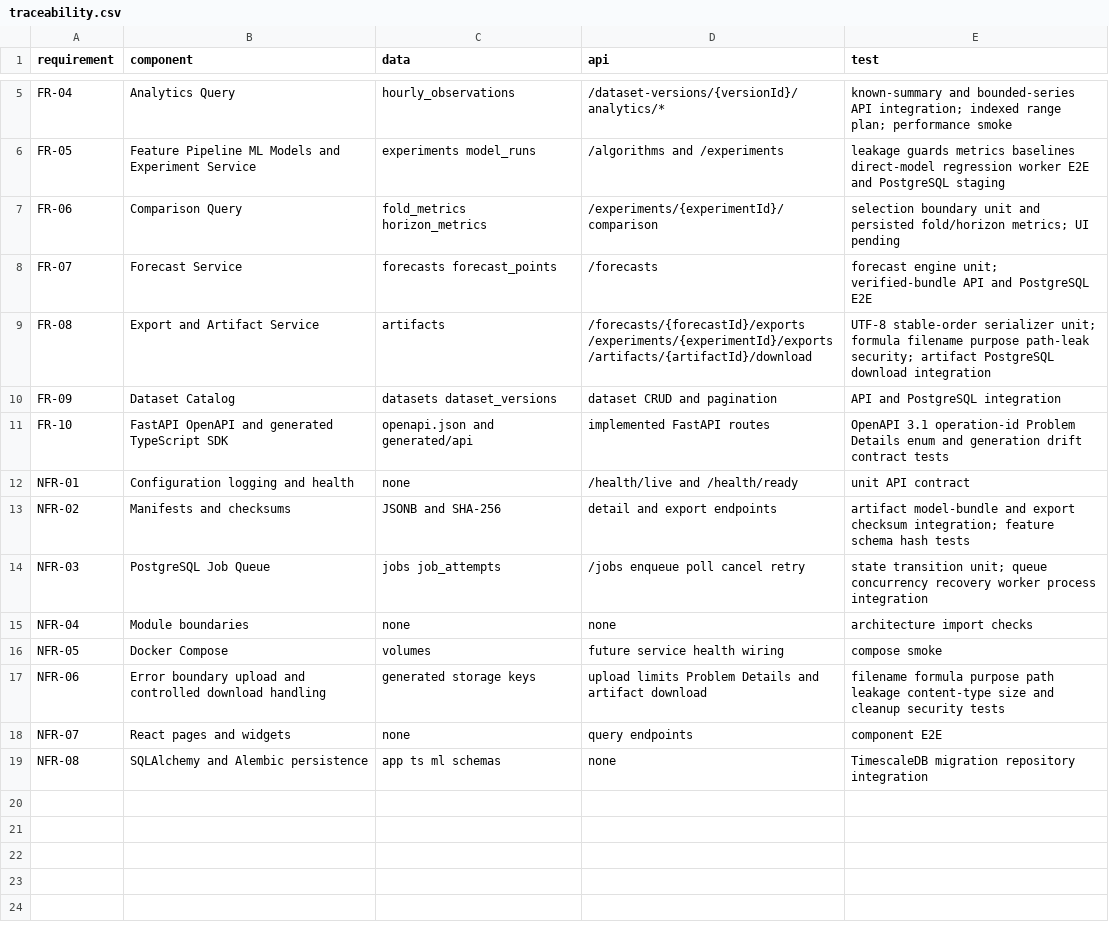
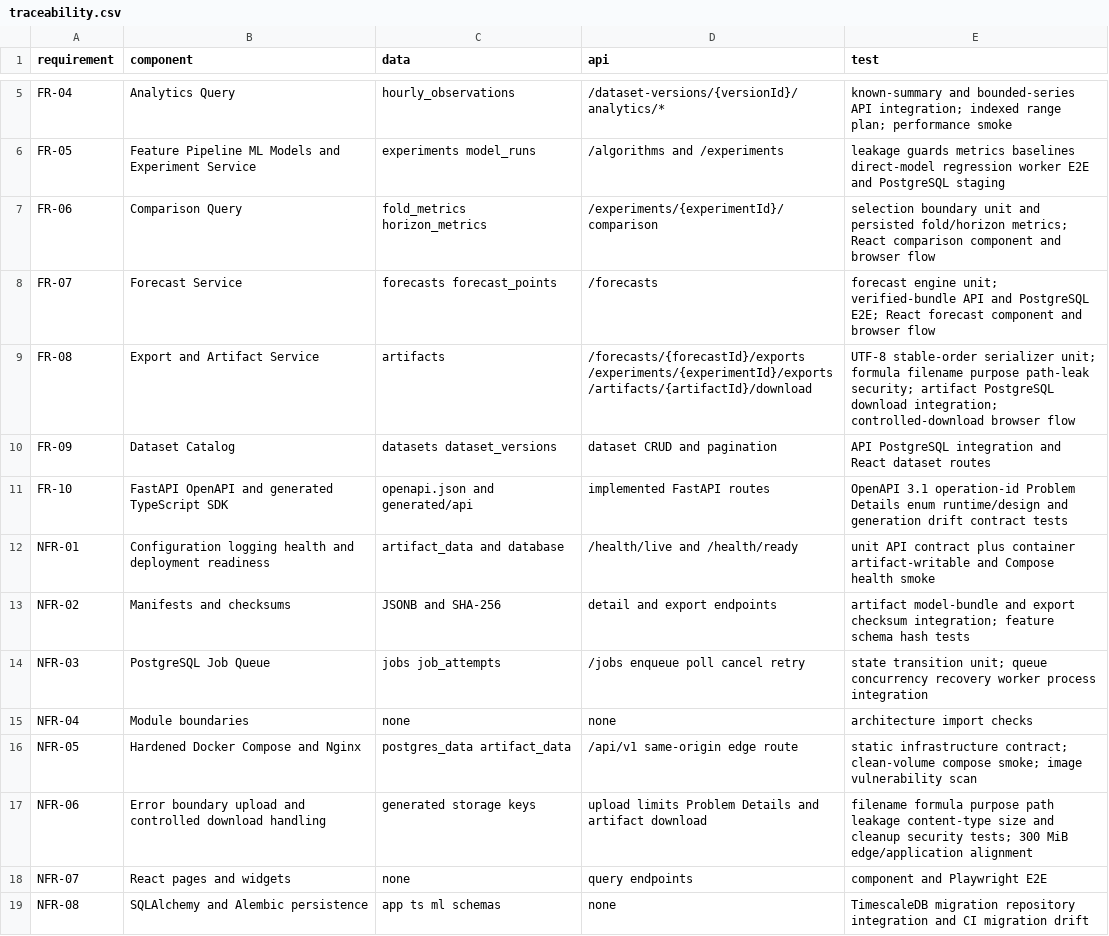
Before and after one commit to sashkotenk/energy-consumption-forecasting-system, a CSV file: docs/architecture/traceability.csv, drawn as a sheet; only a part is shown, gaps mark what is left out.

Commit message:
TASK-21: harden container deployment and verification (#21)
Add hardened Docker Compose and Nginx deployment, expanded CI and security verification, and deployment documentation.

```diff
--- a/docs/architecture/traceability.csv
+++ b/docs/architecture/traceability.csv
@@ -6,8 +6,8 @@ FR-04,Analytics Query,hourly_observations,/dataset-versions/{versionId}/analytic
 FR-05,Feature Pipeline ML Models and Experiment Service,experiments model_runs,/algorithms and /experiments,leakage guards metrics baselines direct-model regression worker E2E and PostgreSQL staging
-FR-06,Comparison Query,fold_metrics horizon_metrics,/experiments/{experimentId}/comparison,selection boundary unit and persisted fold/horizon metrics; UI pending
-FR-07,Forecast Service,forecasts forecast_points,/forecasts,forecast engine unit; verified-bundle API and PostgreSQL E2E
-FR-08,Export and Artifact Service,artifacts,/forecasts/{forecastId}/exports /experiments/{experimentId}/exports /artifacts/{artifactId}/download,UTF-8 stable-order serializer unit; formula filename purpose path-leak security; artifact PostgreSQL download integration
-FR-09,Dataset Catalog,datasets dataset_versions,dataset CRUD and pagination,API and PostgreSQL integration
-FR-10,FastAPI OpenAPI and generated TypeScript SDK,openapi.json and generated/api,implemented FastAPI routes,OpenAPI 3.1 operation-id Problem Details enum and generation drift contract tests
-NFR-01,Configuration logging and health,none,/health/live and /health/ready,unit API contract
+FR-06,Comparison Query,fold_metrics horizon_metrics,/experiments/{experimentId}/comparison,selection boundary unit and persisted fold/horizon metrics; React comparison component and browser flow
+FR-07,Forecast Service,forecasts forecast_points,/forecasts,forecast engine unit; verified-bundle API and PostgreSQL E2E; React forecast component and browser flow
+FR-08,Export and Artifact Service,artifacts,/forecasts/{forecastId}/exports /experiments/{experimentId}/exports /artifacts/{artifactId}/download,UTF-8 stable-order serializer unit; formula filename purpose path-leak security; artifact PostgreSQL download integration; controlled-download browser flow
+FR-09,Dataset Catalog,datasets dataset_versions,dataset CRUD and pagination,API PostgreSQL integration and React dataset routes
+FR-10,FastAPI OpenAPI and generated TypeScript SDK,openapi.json and generated/api,implemented FastAPI routes,OpenAPI 3.1 operation-id Problem Details enum runtime/design and generation drift contract tests
+NFR-01,Configuration logging health and deployment readiness,artifact_data and database,/health/live and /health/ready,unit API contract plus container artifact-writable and Compose health smoke
 NFR-02,Manifests and checksums,JSONB and SHA-256,detail and export endpoints,artifact model-bundle and export checksum integration; feature schema hash tests
@@ -15,5 +15,5 @@ NFR-03,PostgreSQL Job Queue,jobs job_attempts,/jobs enqueue poll cancel retry,st
 NFR-04,Module boundaries,none,none,architecture import checks
-NFR-05,Docker Compose,volumes,future service health wiring,compose smoke
-NFR-06,Error boundary upload and controlled download handling,generated storage keys,upload limits Problem Details and artifact download,filename formula purpose path leakage content-type size and cleanup security tests
-NFR-07,React pages and widgets,none,query endpoints,component E2E
-NFR-08,SQLAlchemy and Alembic persistence,app ts ml schemas,none,TimescaleDB migration repository integration
+NFR-05,Hardened Docker Compose and Nginx,postgres_data artifact_data,/api/v1 same-origin edge route,static infrastructure contract; clean-volume compose smoke; image vulnerability scan
+NFR-06,Error boundary upload and controlled download handling,generated storage keys,upload limits Problem Details and artifact download,filename formula purpose path leakage content-type size and cleanup security tests; 300 MiB edge/application alignment
+NFR-07,React pages and widgets,none,query endpoints,component and Playwright E2E
+NFR-08,SQLAlchemy and Alembic persistence,app ts ml schemas,none,TimescaleDB migration repository integration and CI migration drift
```
Also changed, not shown: 24 other files.
